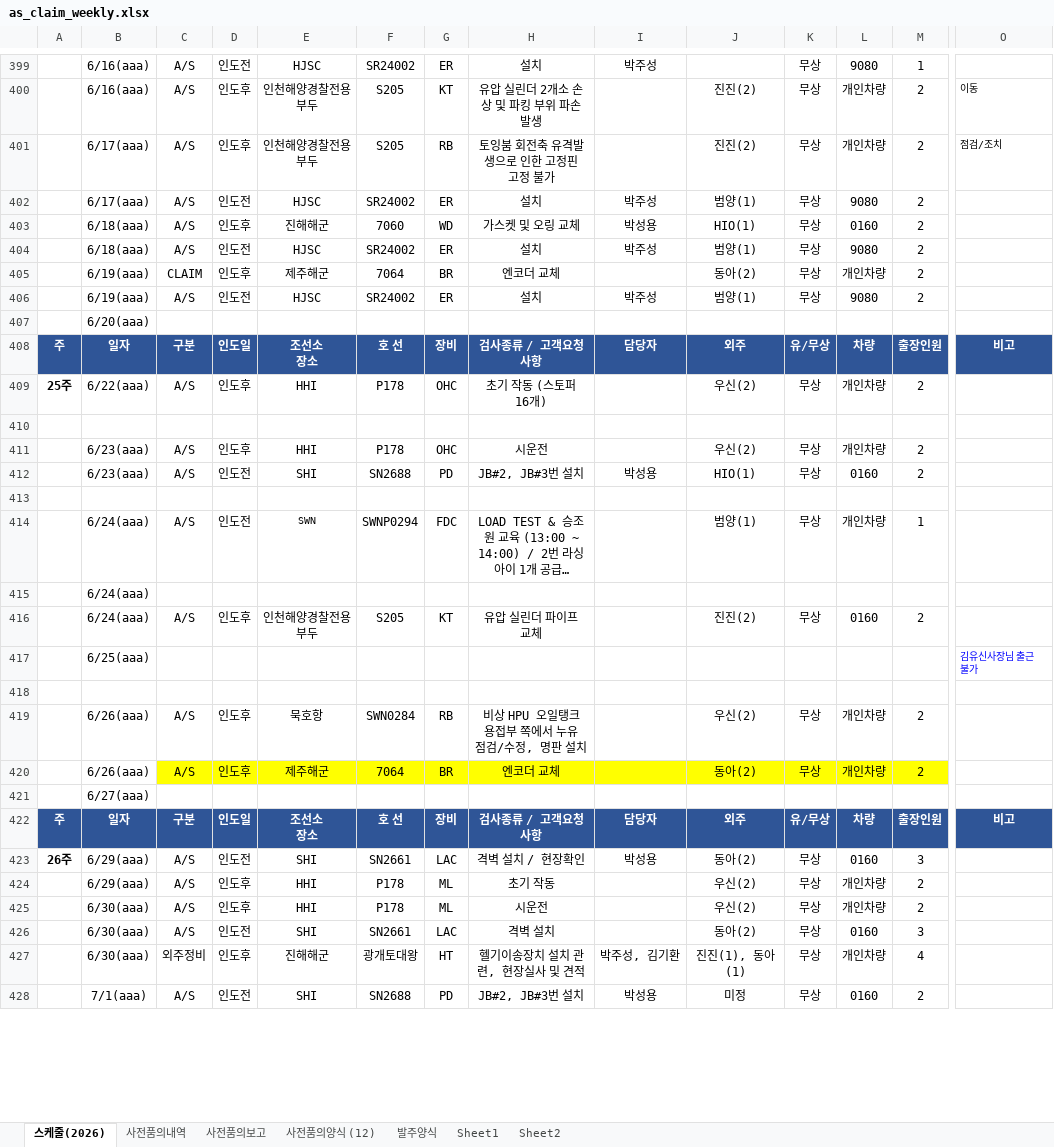
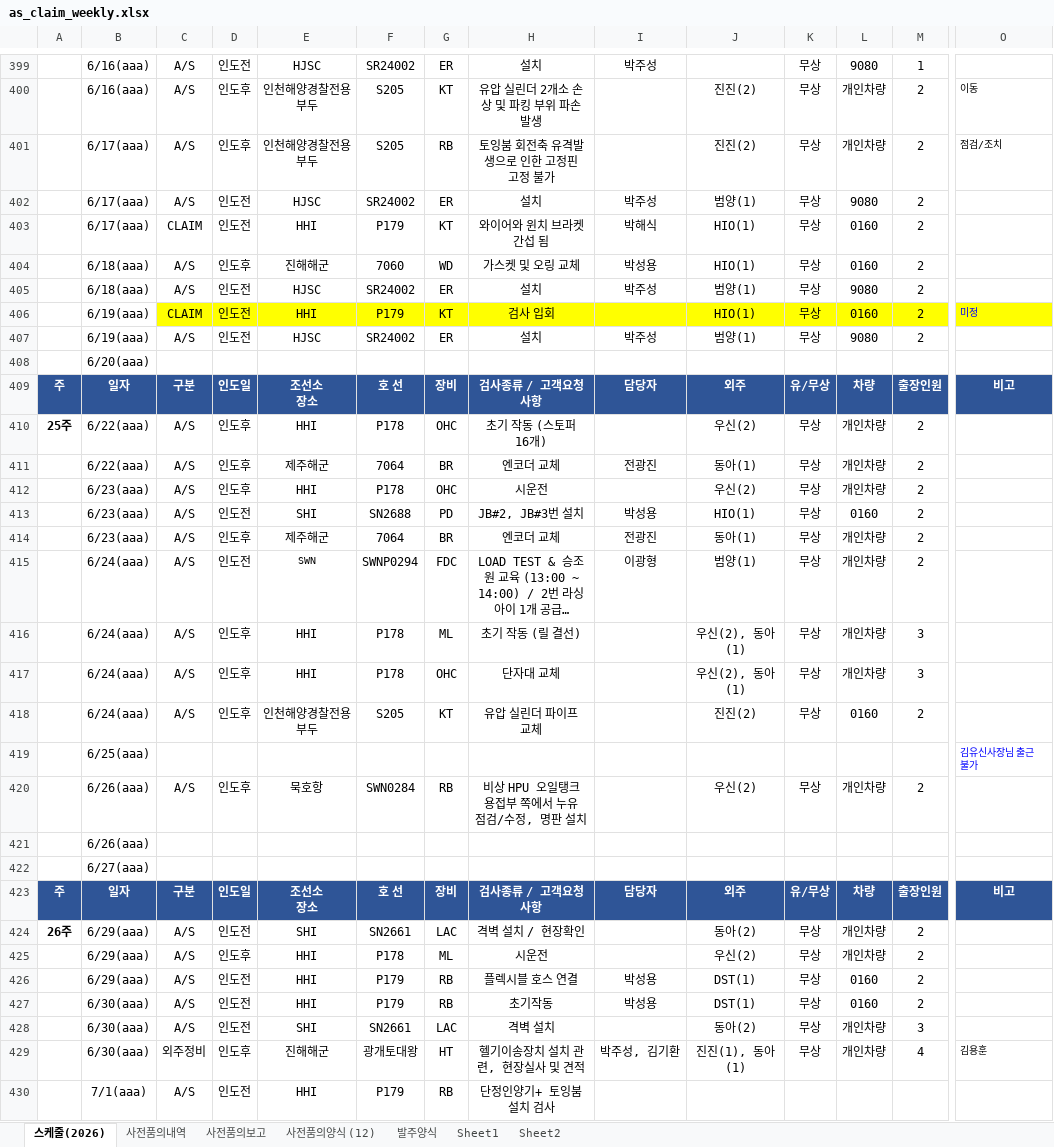
Before and after one commit to andaiga-create/weekly-schedule, an Excel workbook: as_claim_weekly.xlsx, sheet 스케줄(2026), drawn as a sheet; only a part is shown, gaps mark what is left out; long unchanged cells end in …; values as stored, in another font and other column widths than the file's, no borders; table styles not drawn; removed rows and columns are numbered as before the commit, all else as after; rows hold the shown columns only; the diff covers the shown part only; the diff names each change by its address in the sheet, - before the commit and + after, or states it on an @@ line.

```diff
--- a/as_claim_weekly.xlsx (sheet 스케줄(2026))
+++ b/as_claim_weekly.xlsx (sheet 스케줄(2026))
+row 403:  | 6/17(aaa) | CLAIM | 인도전 | HHI | P179 | KT | 와이어와 윈치 브라켓 간섭 됨 | 박해식 | HIO(1) | 무상 | 0160 | 2
-row 405:  | 6/19(aaa) | CLAIM | 인도후 | 제주해군 | 7064 | BR | 엔코더 교체 |  | 동아(2) | 무상 | 개인차량 | 2
+row 406:  | 6/19(aaa) | CLAIM | 인도전 | HHI | P179 | KT | 검사 입회 |  | HIO(1) | 무상 | 0160 | 2 | 미정
-row 411: (empty)
+row 411:  | 6/22(aaa) | A/S | 인도후 | 제주해군 | 7064 | BR | 엔코더 교체 | 전광진 | 동아(1) | 무상 | 개인차량 | 2
-row 414: (empty)
+row 414:  | 6/23(aaa) | A/S | 인도후 | 제주해군 | 7064 | BR | 엔코더 교체 | 전광진 | 동아(1) | 무상 | 개인차량 | 2
-I415: (empty)
+I415: 이광형
-M415: 1
+M415: 2
-row 415:  | 6/24(aaa)
+row 416:  | 6/24(aaa) | A/S | 인도후 | HHI | P178 | ML | 초기 작동 (릴 결선) |  | 우신(2), 동아(1) | 무상 | 개인차량 | 3
+row 417:  | 6/24(aaa) | A/S | 인도후 | HHI | P178 | OHC | 단자대 교체 |  | 우신(2), 동아(1) | 무상 | 개인차량 | 3
-row 418: (empty)
-row 420:  | 6/26(aaa) | A/S | 인도후 | 제주해군 | 7064 | BR | 엔코더 교체 |  | 동아(2) | 무상 | 개인차량 | 2
+row 421:  | 6/26(aaa)
-I424: 박성용
+I424: (empty)
-L424: 0160
+L424: 개인차량
-M424: 3
+M424: 2
-row 424:  | 6/29(aaa) | A/S | 인도후 | HHI | P178 | ML | 초기 작동 |  | 우신(2) | 무상 | 개인차량 | 2
-B425: 6/30(aaa)
+B425: 6/29(aaa)
+row 426:  | 6/29(aaa) | A/S | 인도전 | HHI | P179 | RB | 플렉시블 호스 연결 | 박성용 | DST(1) | 무상 | 0160 | 2
+row 427:  | 6/30(aaa) | A/S | 인도전 | HHI | P179 | RB | 초기작동 | 박성용 | DST(1) | 무상 | 0160 | 2
-L428: 0160
+L428: 개인차량
-O429: (empty)
+O429: 김용훈
-row 428:  | 7/1(aaa) | A/S | 인도전 | SHI | SN2688 | PD | JB#2, JB#3번 설치 | 박성용 | 미정 | 무상 | 0160 | 2
+row 430:  | 7/1(aaa) | A/S | 인도전 | HHI | P179 | RB | 단정인양기+ 토잉붐 설치 검사
```
Also changed, not shown: 4 added rows, 2 removed rows and 11 edited cells elsewhere in this sheet, sheet 사전품의양식 (12), sheet 사전품의내역, sheet 사전품의보고.
